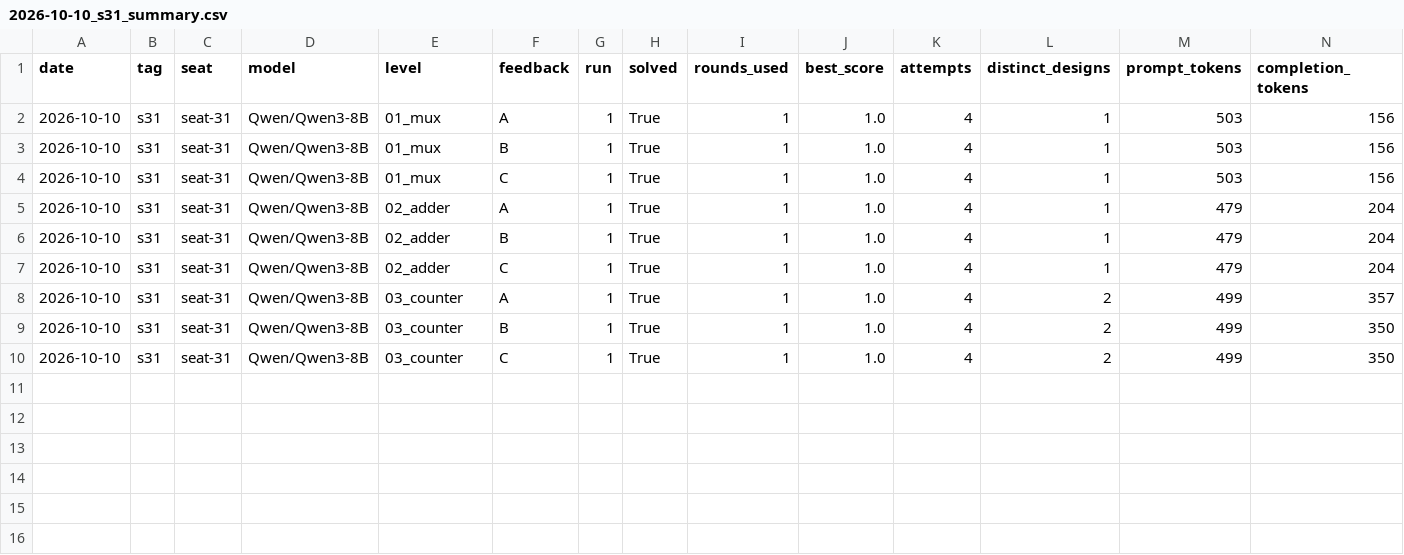
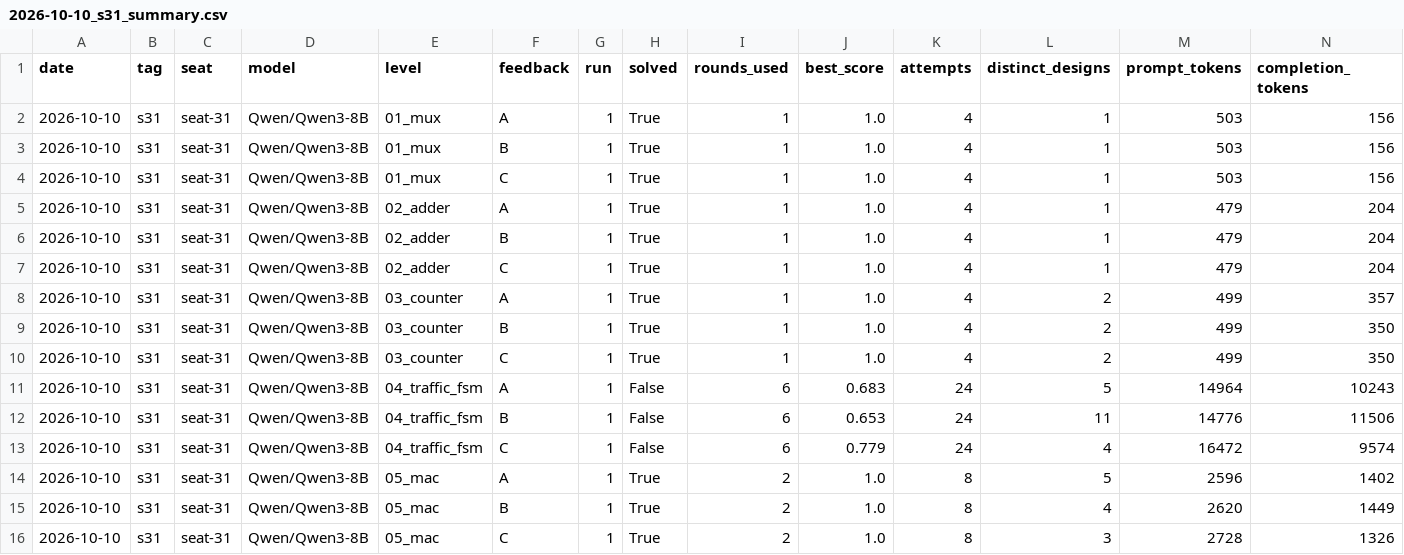
Before and after one commit to krishmehtagit/Six_Seven, a CSV file: results/2026-10-10_s31_summary.csv, drawn as a sheet; only a part is shown; rows hold the shown columns only; the diff names each change by its address in the sheet, - before the commit and + after, or states it on an @@ line.

```diff
--- a/results/2026-10-10_s31_summary.csv
+++ b/results/2026-10-10_s31_summary.csv
+row 11: 2026-10-10 | s31 | seat-31 | Qwen/Qwen3-8B | 04_traffic_fsm | A | 1 | False | 6 | 0.683 | 24 | 5 | 14964 | 10243
+row 12: 2026-10-10 | s31 | seat-31 | Qwen/Qwen3-8B | 04_traffic_fsm | B | 1 | False | 6 | 0.653 | 24 | 11 | 14776 | 11506
+row 13: 2026-10-10 | s31 | seat-31 | Qwen/Qwen3-8B | 04_traffic_fsm | C | 1 | False | 6 | 0.779 | 24 | 4 | 16472 | 9574
+row 14: 2026-10-10 | s31 | seat-31 | Qwen/Qwen3-8B | 05_mac | A | 1 | True | 2 | 1.0 | 8 | 5 | 2596 | 1402
+row 15: 2026-10-10 | s31 | seat-31 | Qwen/Qwen3-8B | 05_mac | B | 1 | True | 2 | 1.0 | 8 | 4 | 2620 | 1449
+row 16: 2026-10-10 | s31 | seat-31 | Qwen/Qwen3-8B | 05_mac | C | 1 | True | 2 | 1.0 | 8 | 3 | 2728 | 1326
```
Also changed, not shown: results/2026-10-10_s230_summary.csv, results/2026-10-10_s231_summary.csv, 15 other files.
